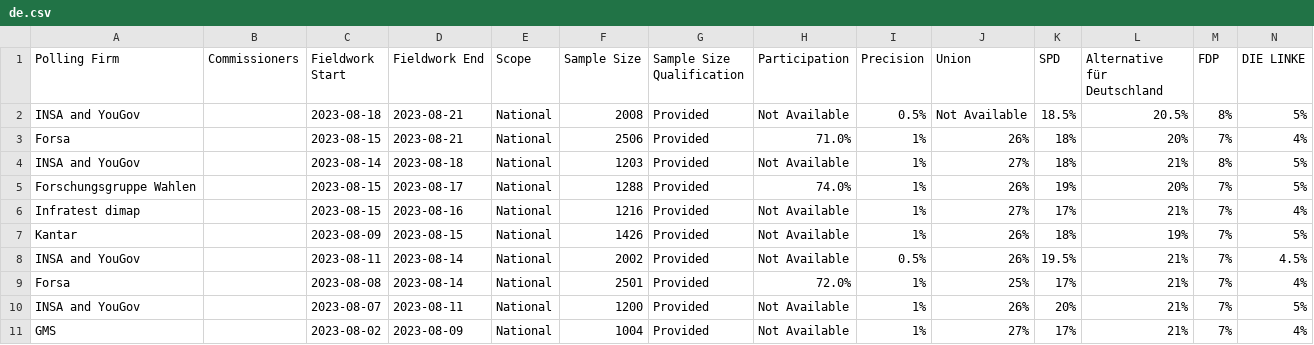
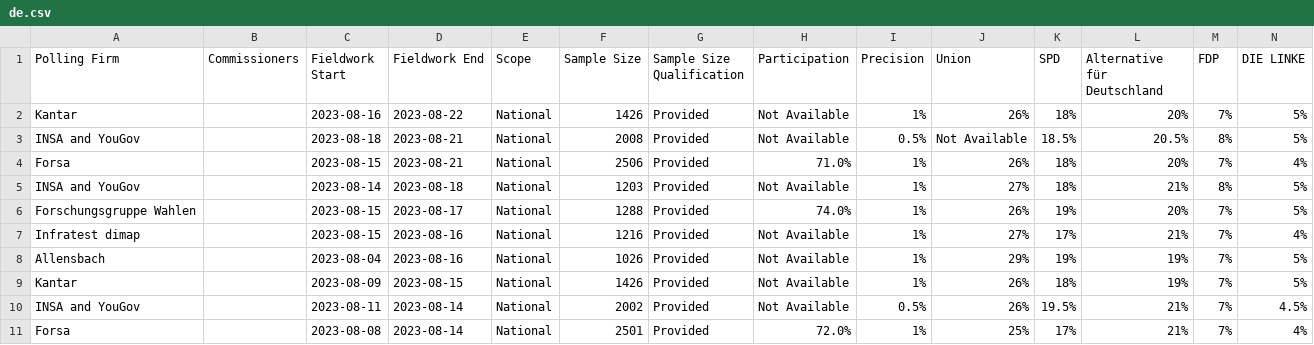
Before and after one commit to michalskop/europeelects, a CSV file: data_original/de.csv, drawn as a sheet; only a part is shown; the shorter side is filled out with more unchanged rows; rows hold the shown columns only; the diff names each change by its address in the sheet, - before the commit and + after, or states it on an @@ line.

```diff
--- a/data_original/de.csv
+++ b/data_original/de.csv
+row 2: Kantar |  | 2023-08-16 | 2023-08-22 | National | 1426 | Provided | Not Available | 1% | 26% | 18% | 20% | 7% | 5%
+row 8: Allensbach |  | 2023-08-04 | 2023-08-16 | National | 1026 | Provided | Not Available | 1% | 29% | 19% | 19% | 7% | 5%
```
Also changed, not shown: data_original/it.csv, data_original/nl.csv.
